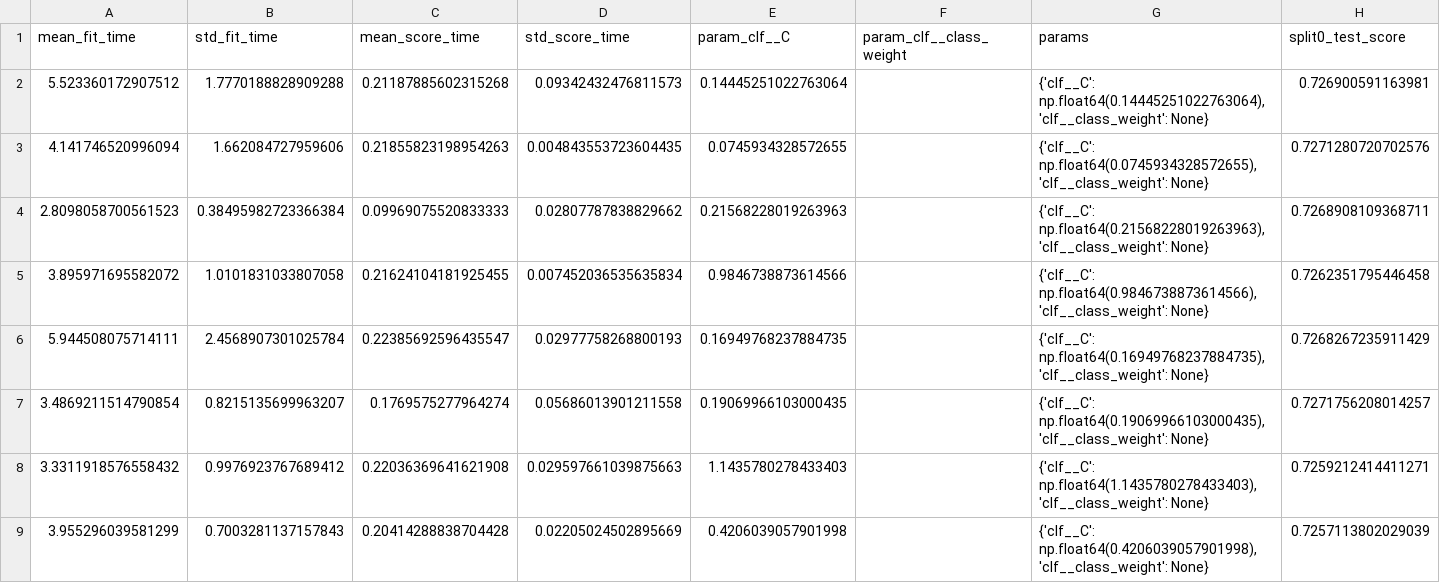
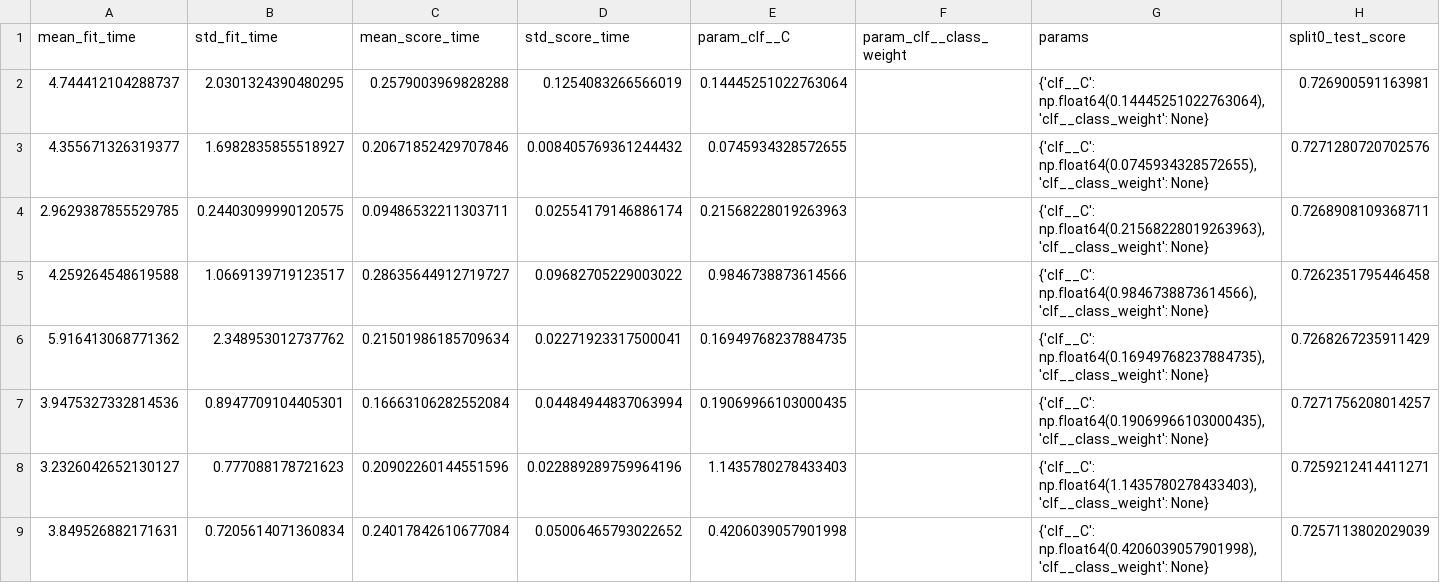
Before and after one commit to FoulStar19/ML-Assignment, a CSV file: model/logistic_regression/outputs/cv_results.csv, drawn as a sheet; only a part is shown; the diff covers the shown part only; the diff names each change by its address in the sheet, - before the commit and + after, or states it on an @@ line.

```diff
--- a/model/logistic_regression/outputs/cv_results.csv
+++ b/model/logistic_regression/outputs/cv_results.csv
-A2 (mean_fit_time): 5.523360172907512
+A2 (mean_fit_time): 4.744412104288737
-B2 (std_fit_time): 1.7770188828909288
+B2 (std_fit_time): 2.0301324390480295
-C2 (mean_score_time): 0.21187885602315268
+C2 (mean_score_time): 0.2579003969828288
-D2 (std_score_time): 0.09342432476811573
+D2 (std_score_time): 0.1254083266566019
-A3 (mean_fit_time): 4.141746520996094
+A3 (mean_fit_time): 4.355671326319377
-B3 (std_fit_time): 1.662084727959606
+B3 (std_fit_time): 1.6982835855518927
-C3 (mean_score_time): 0.21855823198954263
+C3 (mean_score_time): 0.20671852429707846
-D3 (std_score_time): 0.004843553723604435
+D3 (std_score_time): 0.008405769361244432
-A4 (mean_fit_time): 2.8098058700561523
+A4 (mean_fit_time): 2.9629387855529785
-B4 (std_fit_time): 0.38495982723366384
+B4 (std_fit_time): 0.24403099990120575
-C4 (mean_score_time): 0.09969075520833333
+C4 (mean_score_time): 0.09486532211303711
-D4 (std_score_time): 0.02807787838829662
+D4 (std_score_time): 0.02554179146886174
-A5 (mean_fit_time): 3.895971695582072
+A5 (mean_fit_time): 4.259264548619588
-B5 (std_fit_time): 1.0101831033807058
+B5 (std_fit_time): 1.0669139719123517
-C5 (mean_score_time): 0.21624104181925455
+C5 (mean_score_time): 0.28635644912719727
-D5 (std_score_time): 0.007452036535635834
+D5 (std_score_time): 0.09682705229003022
-A6 (mean_fit_time): 5.944508075714111
+A6 (mean_fit_time): 5.916413068771362
-B6 (std_fit_time): 2.4568907301025784
+B6 (std_fit_time): 2.348953012737762
-C6 (mean_score_time): 0.22385692596435547
+C6 (mean_score_time): 0.21501986185709634
-D6 (std_score_time): 0.02977758268800193
+D6 (std_score_time): 0.02271923317500041
-A7 (mean_fit_time): 3.4869211514790854
+A7 (mean_fit_time): 3.9475327332814536
-B7 (std_fit_time): 0.8215135699963207
+B7 (std_fit_time): 0.8947709104405301
-C7 (mean_score_time): 0.1769575277964274
+C7 (mean_score_time): 0.16663106282552084
-D7 (std_score_time): 0.05686013901211558
+D7 (std_score_time): 0.04484944837063994
-A8 (mean_fit_time): 3.3311918576558432
+A8 (mean_fit_time): 3.2326042652130127
-B8 (std_fit_time): 0.9976923767689412
+B8 (std_fit_time): 0.777088178721623
-C8 (mean_score_time): 0.22036369641621908
+C8 (mean_score_time): 0.20902260144551596
-D8 (std_score_time): 0.029597661039875663
+D8 (std_score_time): 0.022889289759964196
-A9 (mean_fit_time): 3.955296039581299
+A9 (mean_fit_time): 3.849526882171631
-B9 (std_fit_time): 0.7003281137157843
+B9 (std_fit_time): 0.7205614071360834
-C9 (mean_score_time): 0.20414288838704428
+C9 (mean_score_time): 0.24017842610677084
-D9 (std_score_time): 0.02205024502895669
+D9 (std_score_time): 0.05006465793022652
```
Also changed, not shown: 48 edited cells elsewhere in this file, model/mlp/outputs/cv_results.csv, model/random_forest/outputs/cv_results.csv, 19 other files.
